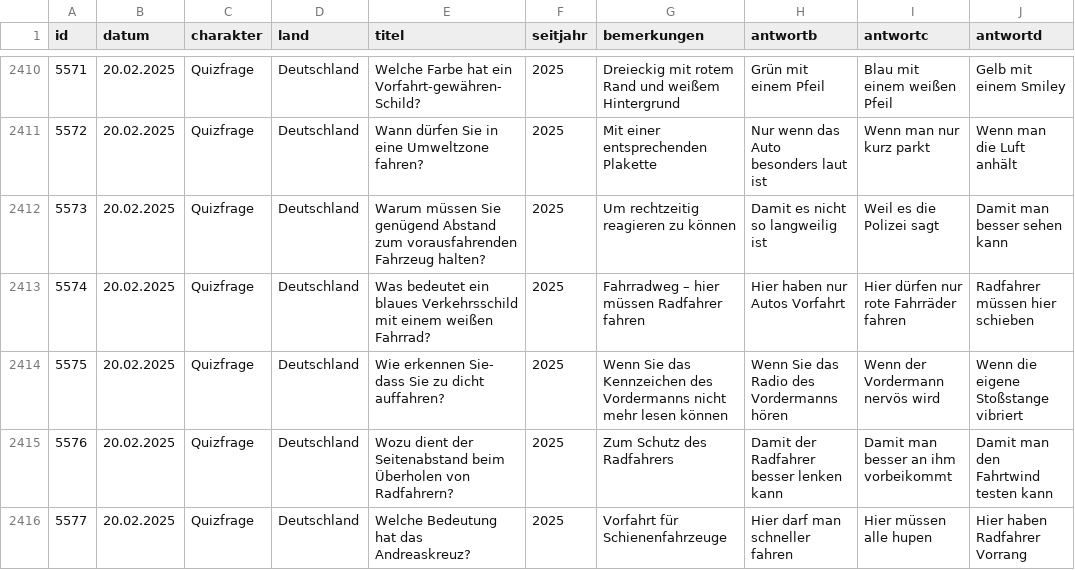
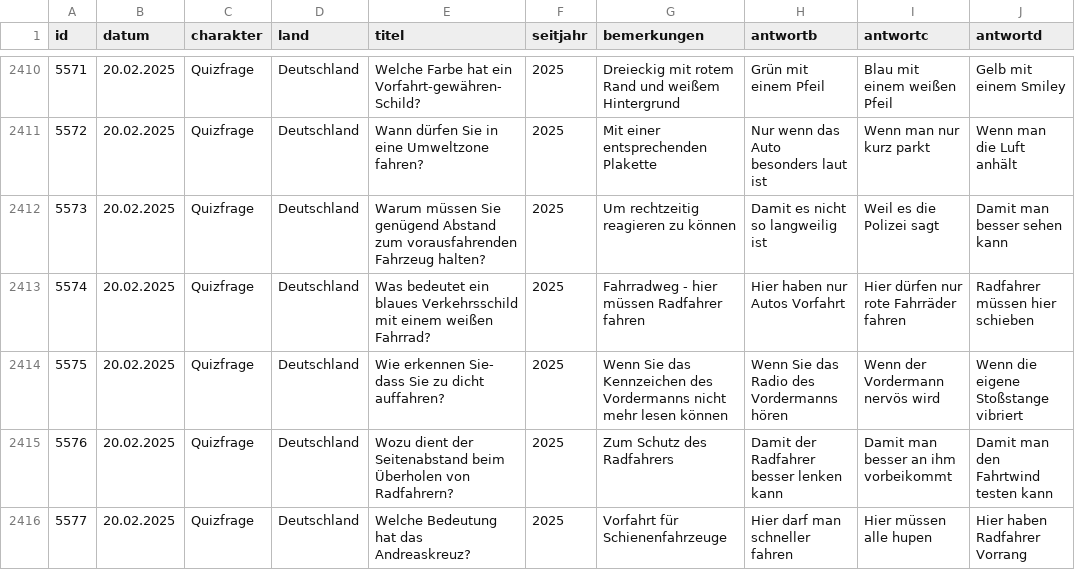
Before and after one commit to svenbolte/wp-doodlez, a CSV file: public_hist_quizfrage.csv, drawn as a sheet; only a part is shown, gaps mark what is left out; the diff names each change by its address in the sheet, - before the commit and + after, or states it on an @@ line.

Commit message:
Update public_hist_quizfrage.csv
neue Quizfragen

```diff
--- a/public_hist_quizfrage.csv
+++ b/public_hist_quizfrage.csv
-G2413 (bemerkungen): Fahrradweg – hier müssen Radfahrer fahren
+G2413 (bemerkungen): Fahrradweg - hier müssen Radfahrer fahren
```
